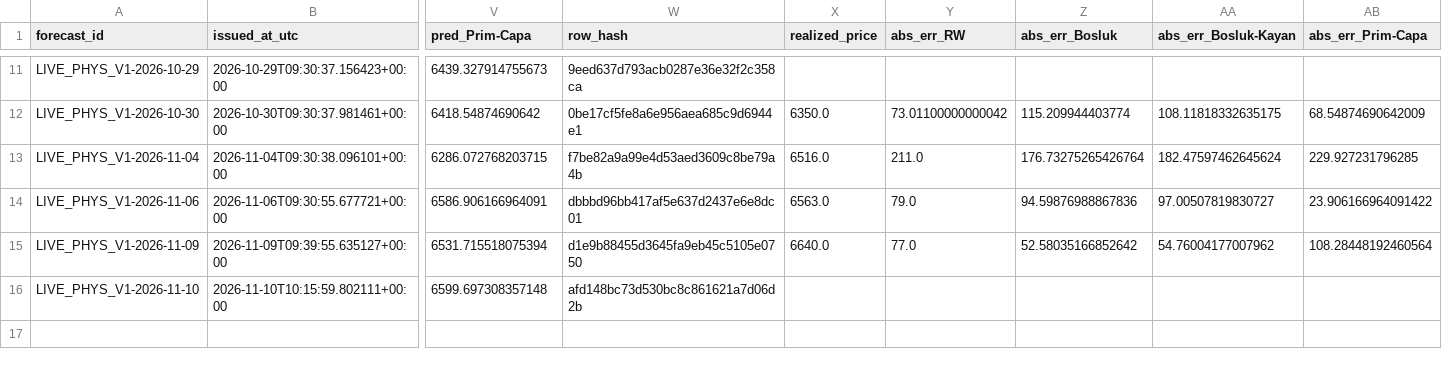
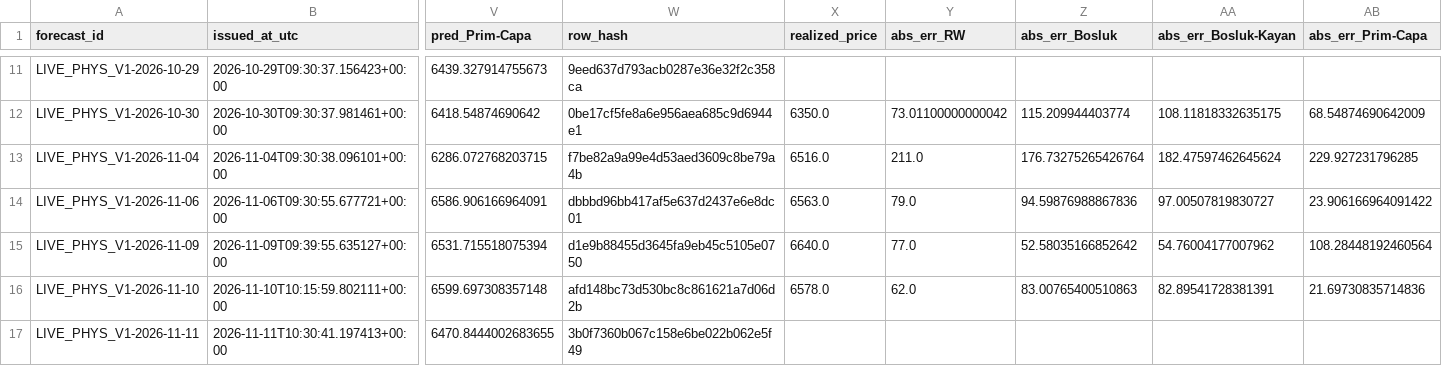
Before and after one commit to 03betulpehlivan/turkey-gold-price-forecast, a CSV file: research/live/physical_log.csv, drawn as a sheet; only a part is shown, gaps mark what is left out; rows hold the shown columns only; the diff names each change by its address in the sheet, - before the commit and + after, or states it on an @@ line.

```diff
--- a/research/live/physical_log.csv
+++ b/research/live/physical_log.csv
-X16 (realized_price): (empty)
+X16 (realized_price): 6578.0
-Y16 (abs_err_RW): (empty)
+Y16 (abs_err_RW): 62.0
-Z16 (abs_err_Bosluk): (empty)
+Z16 (abs_err_Bosluk): 83.00765400510863
-AA16 (abs_err_Bosluk-Kayan): (empty)
+AA16 (abs_err_Bosluk-Kayan): 82.89541728381391
-AB16 (abs_err_Prim-Capa): (empty)
+AB16 (abs_err_Prim-Capa): 21.69730835714836
+row 17: LIVE_PHYS_V1-2026-11-11 | 2026-11-11T10:30:41.197413+00:00 | 6470.8444002683655 | 3b0f7360b067c158e6be022b062e5f49
```
Also changed, not shown: research/live/physical_intervals_log.csv.
